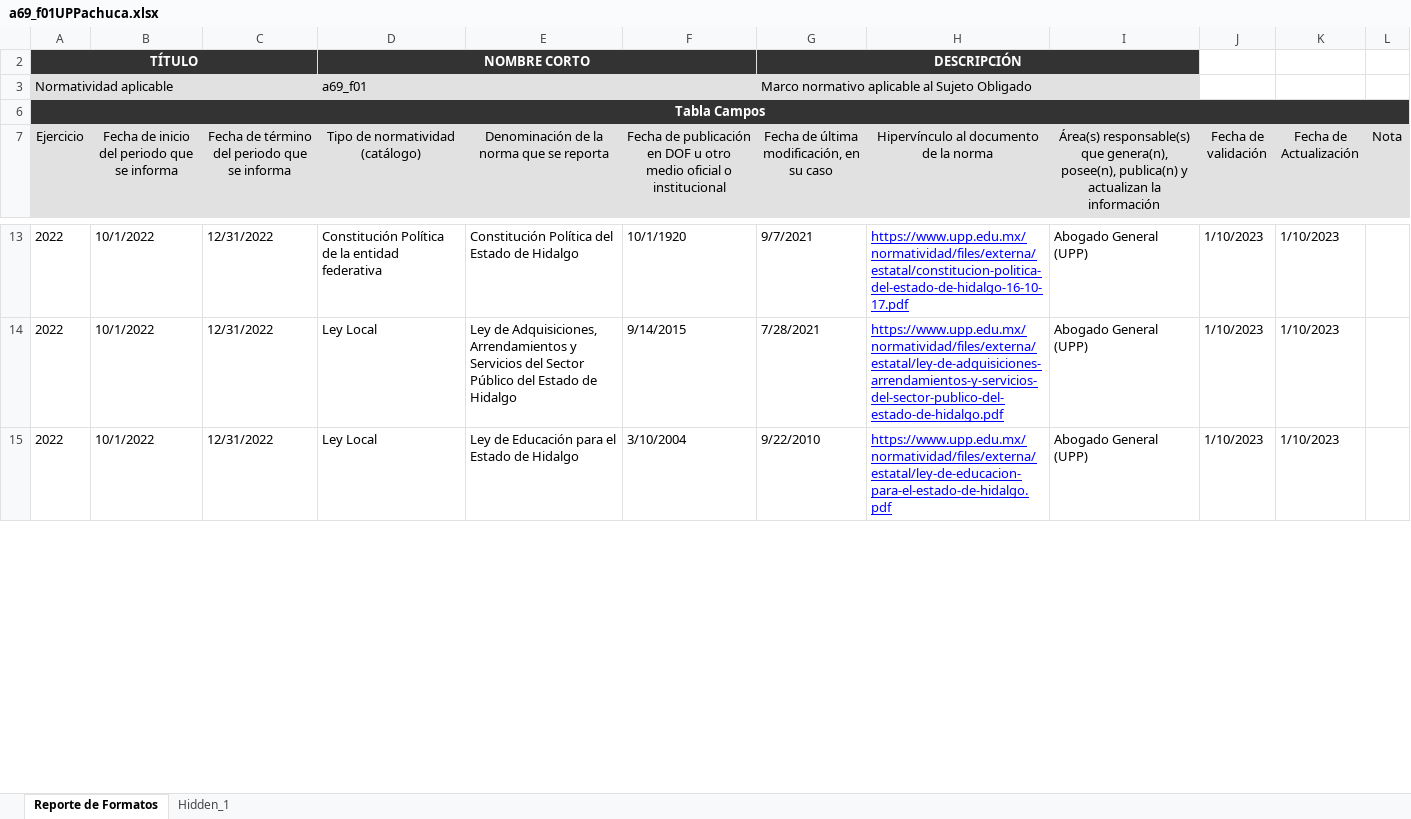
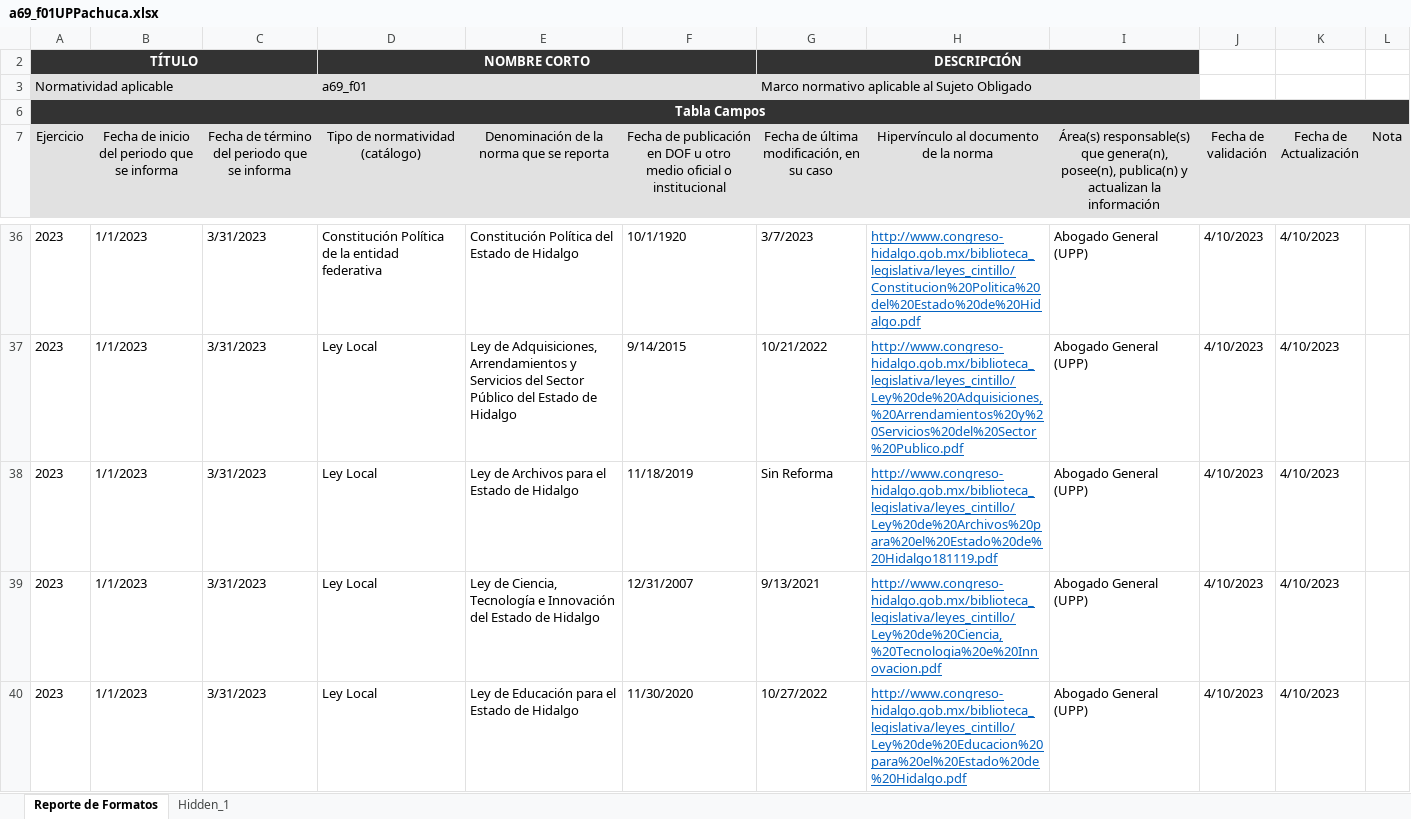
Before and after one commit to dlunna/upp.w22.transparencia, an Excel workbook: xlsx/a69_f01UPPachuca.xlsx, sheet Reporte de Formatos, drawn as a sheet; only a part is shown, gaps mark what is left out; values as stored, in another font and other column widths than the file's, no borders; addresses are those after the commit; the diff covers the shown part only; the diff names each change by its address in the sheet, - before the commit and + after, or states it on an @@ line.

```diff
--- a/xlsx/a69_f01UPPachuca.xlsx (sheet Reporte de Formatos)
+++ b/xlsx/a69_f01UPPachuca.xlsx (sheet Reporte de Formatos)
-A36:A37 (Ejercicio): 2022
+A36:A37 (Ejercicio): 2023
-B36:B37: 10/1/2022
+B36:B37: 1/1/2023
-C36:C37: 12/31/2022
+C36:C37: 3/31/2023
-G36: 9/7/2021
+G36: 3/7/2023
-H36: https://www.upp.edu.mx/normatividad/files/externa/estatal/constitucion-politica-del-estado-de-hidalgo-16-10-17.pdf
+H36: http://www.congreso-hidalgo.gob.mx/biblioteca_legislativa/leyes_cintillo/Constitucion%20Politica%20del%20Estado%20de%20Hidalgo.pdf
-H36:H37 text colour: #0000FF
+H36:H37 text colour: #0563C1
-J36:J37 (Fecha de validación): 1/10/2023
+J36:J37 (Fecha de validación): 4/10/2023
-K36:K37 (Fecha de Actualización): 1/10/2023
+K36:K37 (Fecha de Actualización): 4/10/2023
-G37: 7/28/2021
+G37: 10/21/2022
-H37: https://www.upp.edu.mx/normatividad/files/externa/estatal/ley-de-adquisiciones-arrendamientos-y-servicios-del-sector-publico-del-estado-de-hidalgo.pdf
+H37: http://www.congreso-hidalgo.gob.mx/biblioteca_legislativa/leyes_cintillo/Ley%20de%20Adquisiciones,%20Arrendamientos%20y%20Servicios%20del%20Sector%20Publico.pdf
+row 38: 2023 | 1/1/2023 | 3/31/2023 | Ley Local | Ley de Archivos para el Estado de Hidalgo | 11/18/2019 | Sin Reforma | http://www.congreso-hidalgo.gob.mx/biblioteca_legislativa/leyes_cintillo/Ley%20de%20Archivos%20para%20el%20Estado%20de%20Hidalgo181119.pdf | Abogado General (UPP) | 4/10/2023 | 4/10/2023
+row 39: 2023 | 1/1/2023 | 3/31/2023 | Ley Local | Ley de Ciencia, Tecnología e Innovación del Estado de Hidalgo | 12/31/2007 | 9/13/2021 | http://www.congreso-hidalgo.gob.mx/biblioteca_legislativa/leyes_cintillo/Ley%20de%20Ciencia,%20Tecnologia%20e%20Innovacion.pdf | Abogado General (UPP) | 4/10/2023 | 4/10/2023
-A40 (Ejercicio): 2022
+A40 (Ejercicio): 2023
-B40: 10/1/2022
+B40: 1/1/2023
-C40: 12/31/2022
+C40: 3/31/2023
-F40: 3/10/2004
+F40: 11/30/2020
-G40: 9/22/2010
+G40: 10/27/2022
-H40: https://www.upp.edu.mx/normatividad/files/externa/estatal/ley-de-educacion-para-el-estado-de-hidalgo.pdf
+H40: http://www.congreso-hidalgo.gob.mx/biblioteca_legislativa/leyes_cintillo/Ley%20de%20Educacion%20para%20el%20Estado%20de%20Hidalgo.pdf
-H40 text colour: #0000FF
+H40 text colour: #0563C1
-J40 (Fecha de validación): 1/10/2023
+J40 (Fecha de validación): 4/10/2023
-K40 (Fecha de Actualización): 1/10/2023
+K40 (Fecha de Actualización): 4/10/2023
```
Also changed, not shown: 31 added rows, 1 removed row, 110 edited cells and cell formats elsewhere in this sheet, xlsx/a69_f29UPPachuca.xlsx.
